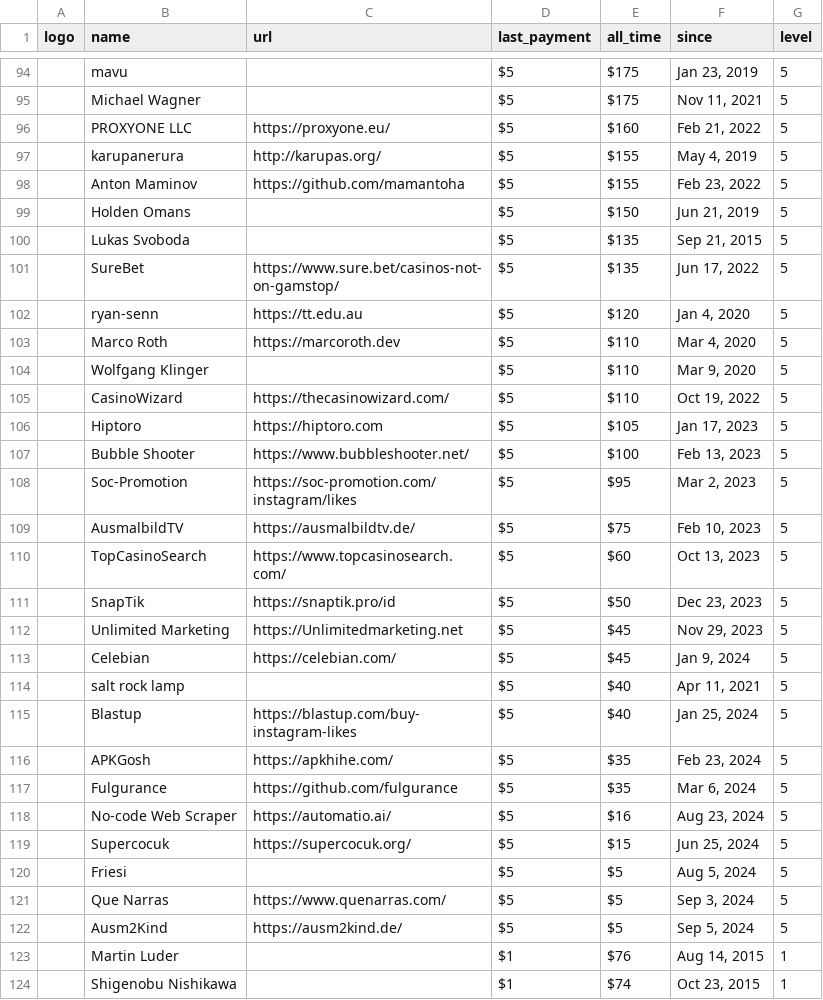
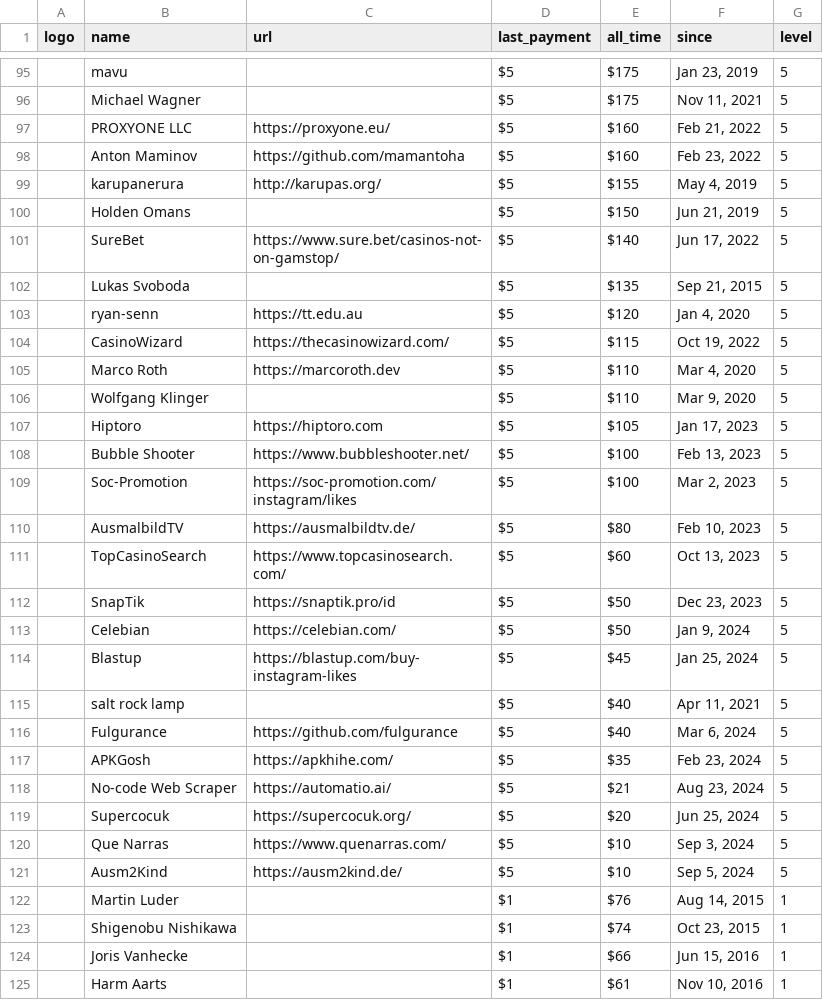
Before and after one commit to crystal-lang/crystal-website, a CSV file: _data/sponsors.csv, drawn as a sheet; only a part is shown, gaps mark what is left out; the shorter side is filled out with more unchanged rows; removed rows and columns are numbered as before the commit, all else as after; the diff covers the shown part only; the diff names each change by its address in the sheet, - before the commit and + after, or states it on an @@ line.

```diff
--- a/_data/sponsors.csv
+++ b/_data/sponsors.csv
+row 98:  | Anton Maminov | https://github.com/mamantoha | $5 | $160 | Feb 23, 2022 | 5
-row 98:  | Anton Maminov | https://github.com/mamantoha | $5 | $155 | Feb 23, 2022 | 5
+row 101:  | SureBet | https://www.sure.bet/casinos-not-on-gamstop/ | $5 | $140 | Jun 17, 2022 | 5
-row 101:  | SureBet | https://www.sure.bet/casinos-not-on-gamstop/ | $5 | $135 | Jun 17, 2022 | 5
+row 104:  | CasinoWizard | https://thecasinowizard.com/ | $5 | $115 | Oct 19, 2022 | 5
-row 105:  | CasinoWizard | https://thecasinowizard.com/ | $5 | $110 | Oct 19, 2022 | 5
-E109 (all_time): $95
+E109 (all_time): $100
-E110 (all_time): $75
+E110 (all_time): $80
-row 112:  | Unlimited Marketing | https://Unlimitedmarketing.net | $5 | $45 | Nov 29, 2023 | 5
-E113 (all_time): $45
+E113 (all_time): $50
+row 114:  | Blastup | https://blastup.com/buy-instagram-likes | $5 | $45 | Jan 25, 2024 | 5
-B116 (name): Blastup
+B116 (name): Fulgurance
-C116 (url): https://blastup.com/buy-instagram-likes
+C116 (url): https://github.com/fulgurance
-F116 (since): Jan 25, 2024
+F116 (since): Mar 6, 2024
-row 117:  | Fulgurance | https://github.com/fulgurance | $5 | $35 | Mar 6, 2024 | 5
-E118 (all_time): $16
+E118 (all_time): $21
-E119 (all_time): $15
+E119 (all_time): $20
-row 120:  | Friesi |  | $5 | $5 | Aug 5, 2024 | 5
-E120:E121 (all_time): $5
+E120:E121 (all_time): $10
```
Also changed, not shown: 8 added rows, 5 removed rows and 42 edited cells elsewhere in this file, _data/sponsor_logos_l.csv, 2 other files.
